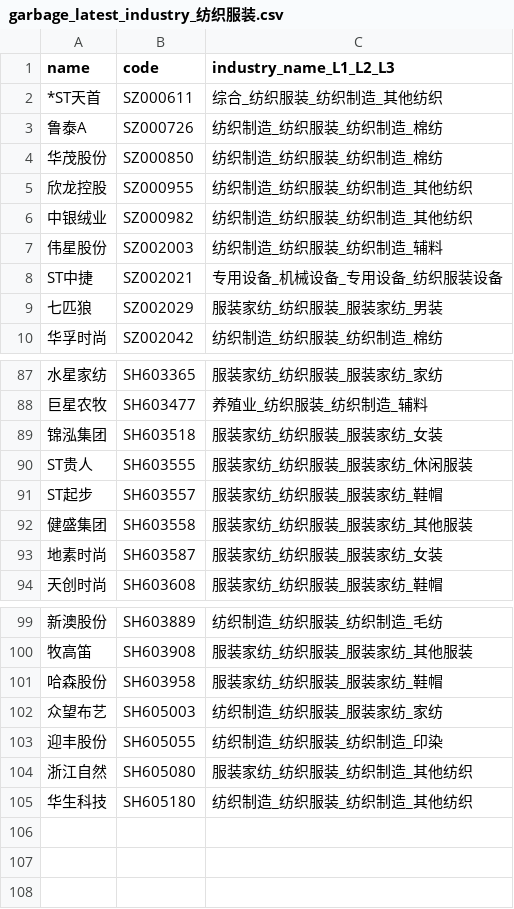
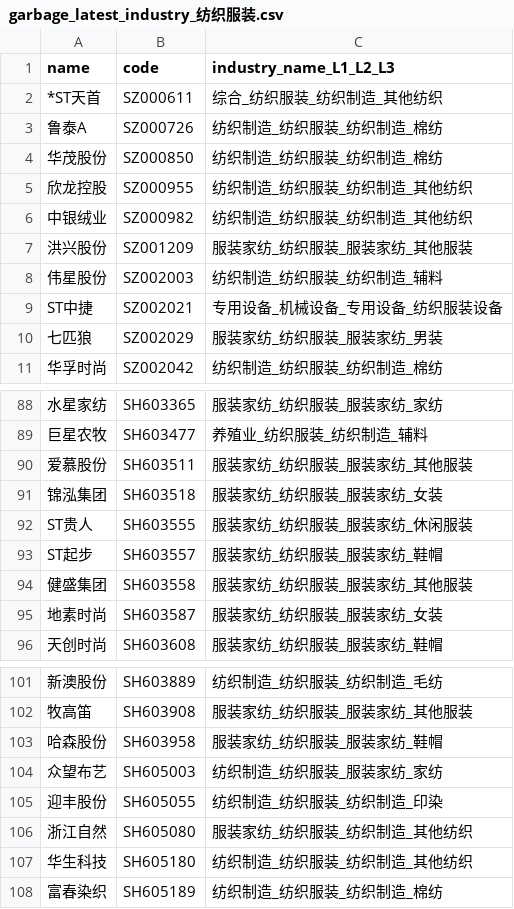
Before and after one commit to li-yong/result, a CSV file: garbage_latest_industry_纺织服装.csv, drawn as a sheet; only a part is shown, gaps mark what is left out; the diff names each change by its address in the sheet, - before the commit and + after, or states it on an @@ line.

```diff
--- a/garbage_latest_industry_纺织服装.csv
+++ b/garbage_latest_industry_纺织服装.csv
+row 7: 洪兴股份 | SZ001209 | 服装家纺_纺织服装_服装家纺_其他服装
+row 90: 爱慕股份 | SH603511 | 服装家纺_纺织服装_服装家纺_其他服装
+row 108: 富春染织 | SH605189 | 纺织制造_纺织服装_纺织制造_棉纺
```
Also changed, not shown: garbage_latest_garbage_eps_bottom_dot1.csv, garbage_latest_garbage_roe_bottom_dot1.csv, 17 other files.
